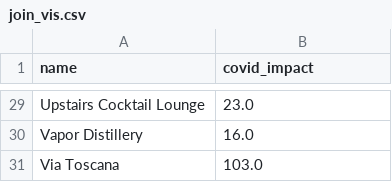
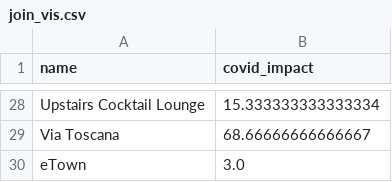
Before and after one commit to micahcb/SI206Final, a CSV file: join_vis.csv, drawn as a sheet; only a part is shown, gaps mark what is left out; removed rows and columns are numbered as before the commit, all else as after; the diff covers the shown part only; the diff names each change by its address in the sheet, - before the commit and + after, or states it on an @@ line.

```diff
--- a/join_vis.csv
+++ b/join_vis.csv
-B28 (covid_impact): 23.0
+B28 (covid_impact): 15.333333333333334
-row 30: Vapor Distillery | 16.0
-B29 (covid_impact): 103.0
+B29 (covid_impact): 68.66666666666667
+row 30: eTown | 3.0
```
Also changed, not shown: 4 added rows, 5 removed rows and 22 edited cells elsewhere in this file, 5 other files.
